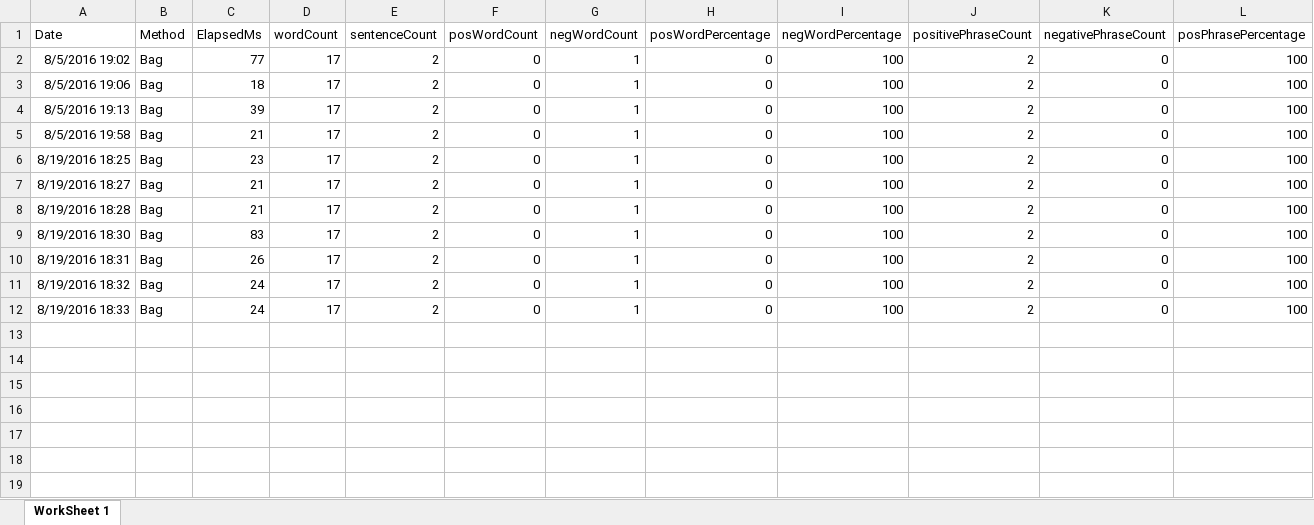
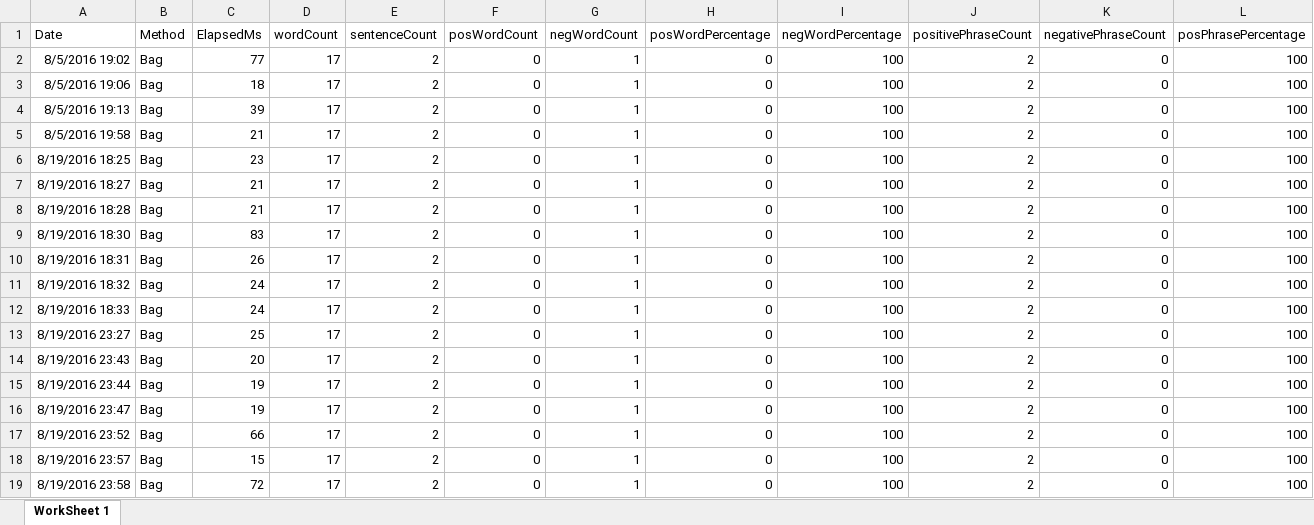
Before and after one commit to adnangumus/StockPredictor, an Excel workbook: StockPredictor/bin/Debug/Packages/Data/EXAMPLEEXCEL1/EXAMPLEEXCEL1Bag.xlsx, sheet WorkSheet 1, drawn as a sheet; only a part is shown; values as stored, in another font and other column widths than the file's, no borders; rows hold the shown columns only; the diff names each change by its address in the sheet, - before the commit and + after, or states it on an @@ line.

```diff
--- a/StockPredictor/bin/Debug/Packages/Data/EXAMPLEEXCEL1/EXAMPLEEXCEL1Bag.xlsx (sheet WorkSheet 1)
+++ b/StockPredictor/bin/Debug/Packages/Data/EXAMPLEEXCEL1/EXAMPLEEXCEL1Bag.xlsx (sheet WorkSheet 1)
+row 13: 8/19/2016 23:27 | Bag | 25 | 17 | 2 | 0 | 1 | 0 | 100 | 2 | 0 | 100
+row 14: 8/19/2016 23:43 | Bag | 20 | 17 | 2 | 0 | 1 | 0 | 100 | 2 | 0 | 100
+row 15: 8/19/2016 23:44 | Bag | 19 | 17 | 2 | 0 | 1 | 0 | 100 | 2 | 0 | 100
+row 16: 8/19/2016 23:47 | Bag | 19 | 17 | 2 | 0 | 1 | 0 | 100 | 2 | 0 | 100
+row 17: 8/19/2016 23:52 | Bag | 66 | 17 | 2 | 0 | 1 | 0 | 100 | 2 | 0 | 100
+row 18: 8/19/2016 23:57 | Bag | 15 | 17 | 2 | 0 | 1 | 0 | 100 | 2 | 0 | 100
+row 19: 8/19/2016 23:58 | Bag | 72 | 17 | 2 | 0 | 1 | 0 | 100 | 2 | 0 | 100
```
Also changed, not shown: StockPredictor/bin/Debug/Packages/Data/EXAMPLEEXCEL1/EXAMPLEEXCEL1Named.xlsx, StockPredictor/bin/Debug/Packages/Data/EXAMPLEEXCEL1/EXAMPLEEXCEL1Noun.xlsx, 21 other files.
